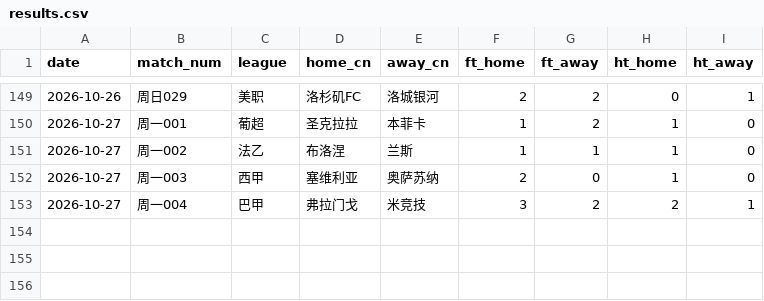
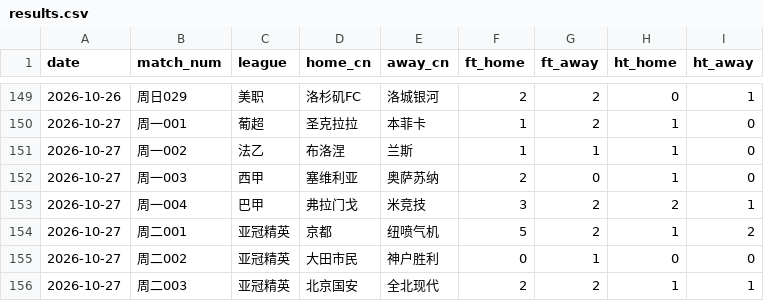
Before and after one commit to zhoupengyao/footballPrediction, a CSV file: data/manual_results/results.csv, drawn as a sheet; only a part is shown, gaps mark what is left out; the diff names each change by its address in the sheet, - before the commit and + after, or states it on an @@ line.

Commit message:
data: sync site data through 2026-10-29

```diff
--- a/data/manual_results/results.csv
+++ b/data/manual_results/results.csv
+row 154: 2026-10-27 | 周二001 | 亚冠精英 | 京都 | 纽喷气机 | 5 | 2 | 1 | 2
+row 155: 2026-10-27 | 周二002 | 亚冠精英 | 大田市民 | 神户胜利 | 0 | 1 | 0 | 0
+row 156: 2026-10-27 | 周二003 | 亚冠精英 | 北京国安 | 全北现代 | 2 | 2 | 1 | 1
```
Also changed, not shown: 32 other files.
